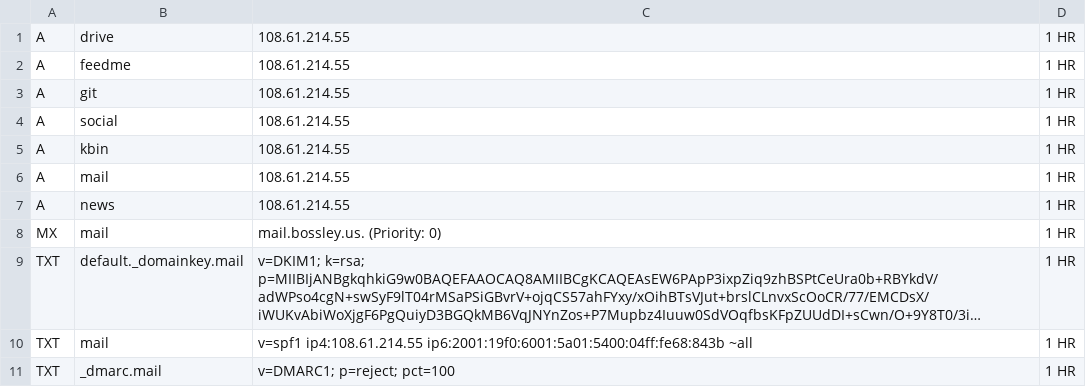
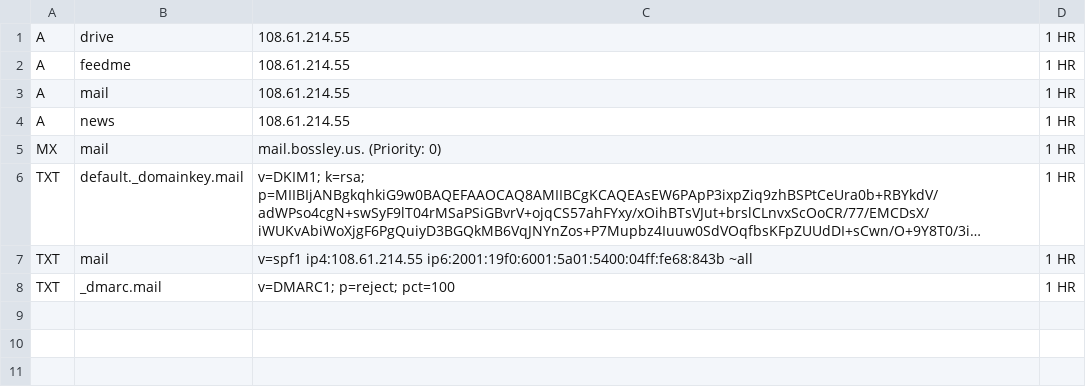
Before and after one commit to bossley9/dataserver, a CSV file: dns.csv, drawn as a sheet; long unchanged cells end in ….

Commit message:
chore(dns): remove unused subdomains

```diff
--- a/dns.csv
+++ b/dns.csv
@@ -2,5 +2,2 @@ A,drive,108.61.214.55,1 HR
 A,feedme,108.61.214.55,1 HR
-A,git,108.61.214.55,1 HR
-A,social,108.61.214.55,1 HR
-A,kbin,108.61.214.55,1 HR
 A,mail,108.61.214.55,1 HR
```
